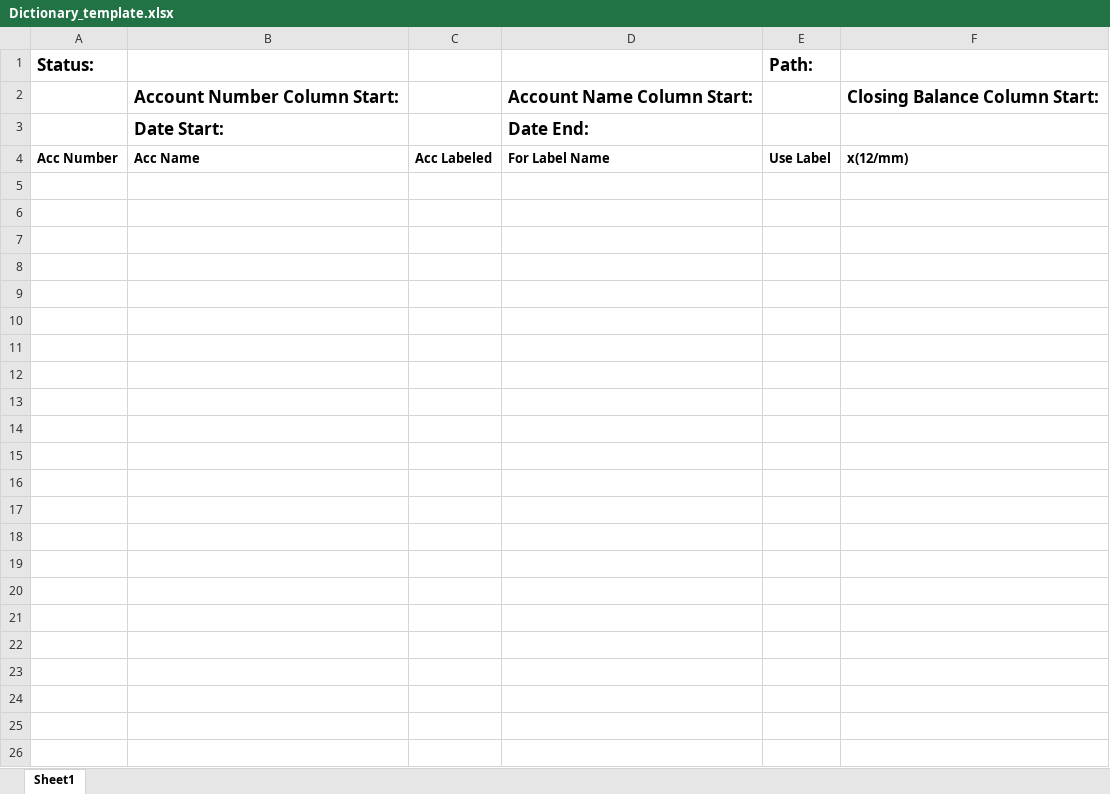
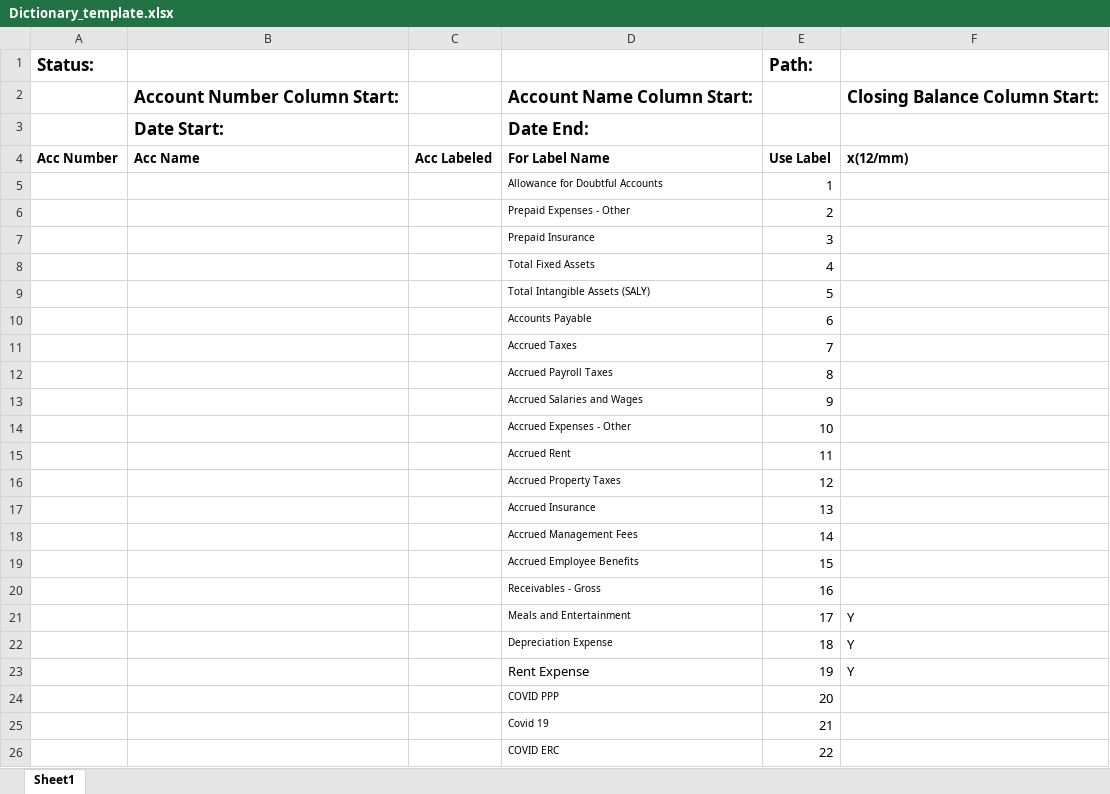
Before and after one commit to dldowning/Accounting-Installer, an Excel workbook: data/Dictionary_template.xlsx, sheet Sheet1, drawn as a sheet; values as stored, in another font and other column widths than the file's, no borders; the diff names each change by its address in the sheet, - before the commit and + after, or states it on an @@ line.

```diff
--- a/data/Dictionary_template.xlsx (sheet Sheet1)
+++ b/data/Dictionary_template.xlsx (sheet Sheet1)
+row 5:  |  |  | Allowance for Doubtful Accounts | 1
+row 6:  |  |  | Prepaid Expenses - Other | 2
+row 7:  |  |  | Prepaid Insurance | 3
+row 8:  |  |  | Total Fixed Assets | 4
+row 9:  |  |  | Total Intangible Assets (SALY) | 5
+row 10:  |  |  | Accounts Payable | 6
+row 11:  |  |  | Accrued Taxes | 7
+row 12:  |  |  | Accrued Payroll Taxes | 8
+row 13:  |  |  | Accrued Salaries and Wages | 9
+row 14:  |  |  | Accrued Expenses - Other | 10
+row 15:  |  |  | Accrued Rent | 11
+row 16:  |  |  | Accrued Property Taxes | 12
+row 17:  |  |  | Accrued Insurance | 13
+row 18:  |  |  | Accrued Management Fees | 14
+row 19:  |  |  | Accrued Employee Benefits | 15
+row 20:  |  |  | Receivables - Gross | 16
+row 21:  |  |  | Meals and Entertainment | 17 | Y
+row 22:  |  |  | Depreciation Expense | 18 | Y
+row 23:  |  |  | Rent Expense | 19 | Y
+row 24:  |  |  | COVID PPP | 20
+row 25:  |  |  | Covid 19 | 21
+row 26:  |  |  | COVID ERC | 22
```
Also changed, not shown: src/Dictionary_template.xlsx, 4 other files.
